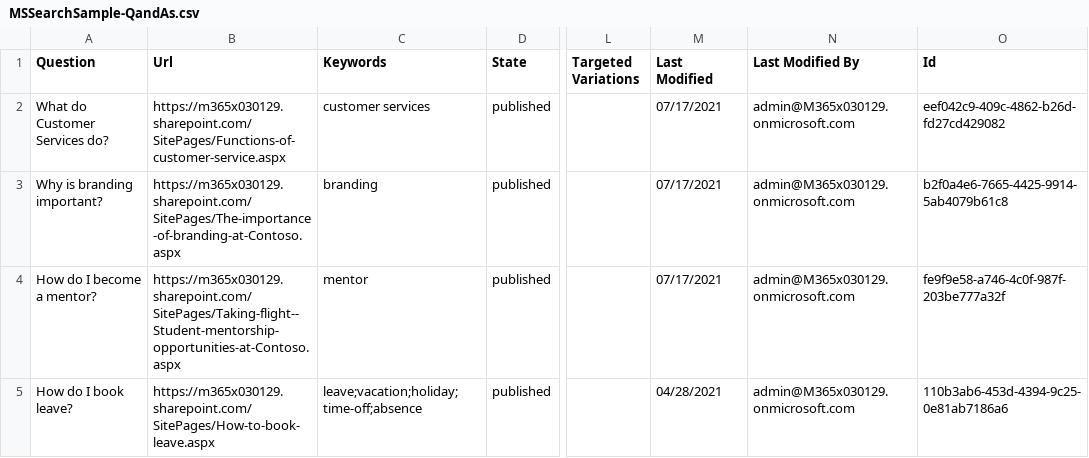
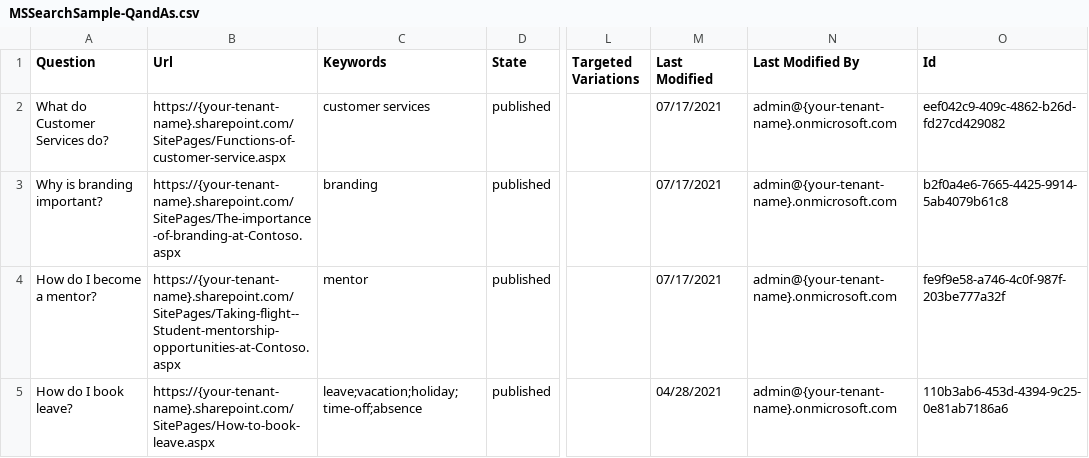
Before and after one commit to kevmcdonk/MSSearch-Samples, a CSV file: MSSearchSample-QandAs.csv, drawn as a sheet; only a part is shown, gaps mark what is left out; the diff names each change by its address in the sheet, - before the commit and + after, or states it on an @@ line.

```diff
--- a/MSSearchSample-QandAs.csv
+++ b/MSSearchSample-QandAs.csv
-B2 (Url): https://m365x030129.sharepoint.com/SitePages/Functions-of-customer-service.aspx
+B2 (Url): https://{your-tenant-name}.sharepoint.com/SitePages/Functions-of-customer-service.aspx
-N2:N5 (Last Modified By): admin@M365x030129.onmicrosoft.com
+N2:N5 (Last Modified By): admin@{your-tenant-name}.onmicrosoft.com
-B3 (Url): https://m365x030129.sharepoint.com/SitePages/The-importance-of-branding-at-Contoso.aspx
+B3 (Url): https://{your-tenant-name}.sharepoint.com/SitePages/The-importance-of-branding-at-Contoso.aspx
-B4 (Url): https://m365x030129.sharepoint.com/SitePages/Taking-flight--Student-mentorship-opportunities-at-Contoso.aspx
+B4 (Url): https://{your-tenant-name}.sharepoint.com/SitePages/Taking-flight--Student-mentorship-opportunities-at-Contoso.aspx
-B5 (Url): https://m365x030129.sharepoint.com/SitePages/How-to-book-leave.aspx
+B5 (Url): https://{your-tenant-name}.sharepoint.com/SitePages/How-to-book-leave.aspx
```
Also changed, not shown: MSSearchSample-Acronyms.csv, MSSearchSample-Bookmarks.csv, 11 other files.
